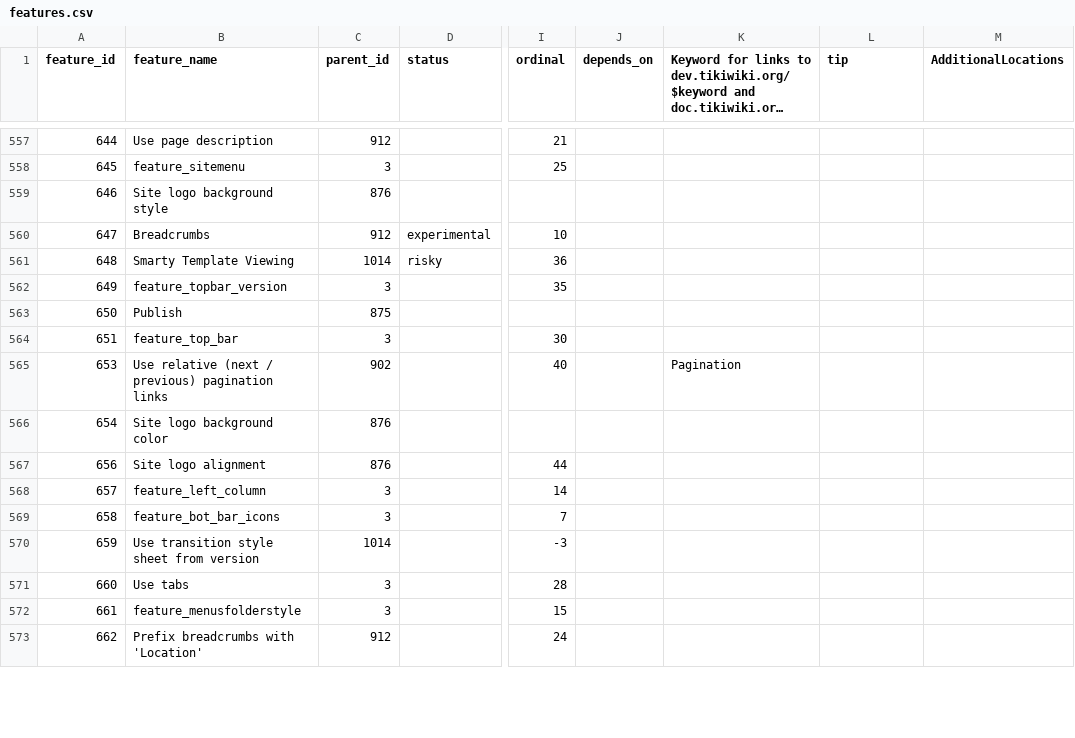
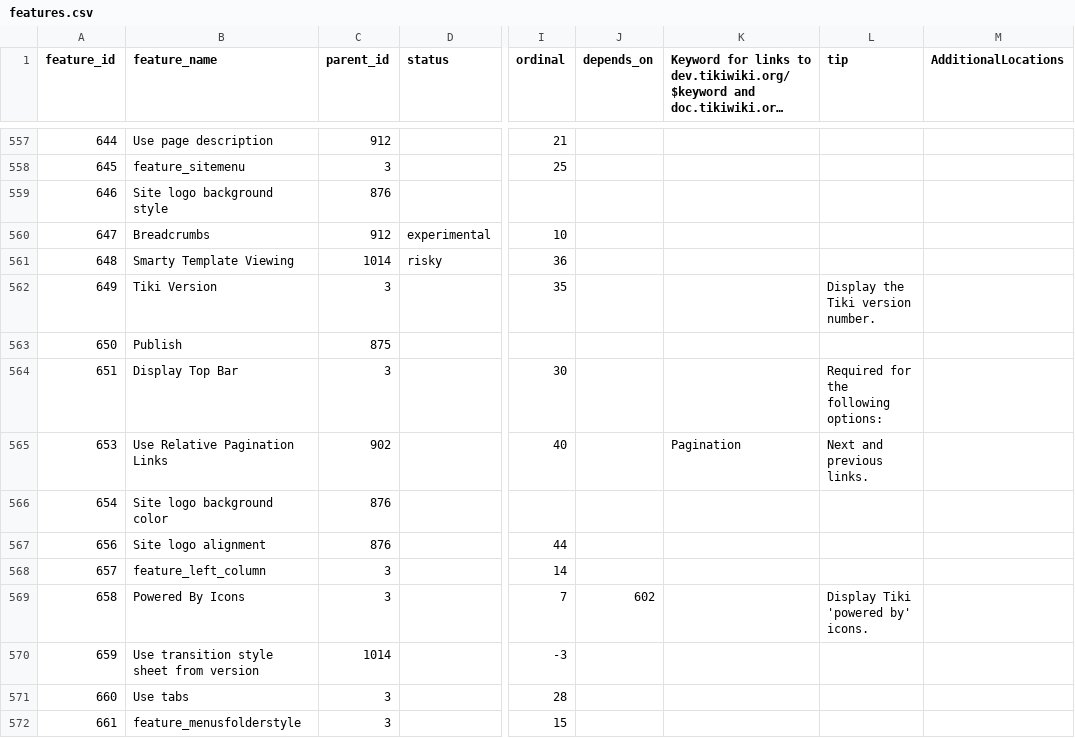
Before and after one commit to meta-net-ar/tiki, a CSV file: db/features.csv, drawn as a sheet; only a part is shown, gaps mark what is left out; the shorter side is filled out with more unchanged rows; long unchanged cells end in …; the diff covers the shown part only; the diff names each change by its address in the sheet, - before the commit and + after, or states it on an @@ line.

Commit message:
[MOD]lots of notes, tips, and dependencies added

```diff
--- a/db/features.csv
+++ b/db/features.csv
-B562 (feature_name): feature_topbar_version
+B562 (feature_name): Tiki Version
-L562 (tip): (empty)
+L562 (tip): Display the Tiki version number.
-B564 (feature_name): feature_top_bar
+B564 (feature_name): Display Top Bar
-L564 (tip): (empty)
+L564 (tip): Required for the following options:
-B565 (feature_name): Use relative (next / previous) pagination links
+B565 (feature_name): Use Relative Pagination Links
-L565 (tip): (empty)
+L565 (tip): Next and previous links.
-B569 (feature_name): feature_bot_bar_icons
+B569 (feature_name): Powered By Icons
-J569 (depends_on): (empty)
+J569 (depends_on): 602
-L569 (tip): (empty)
+L569 (tip): Display Tiki 'powered by' icons.
```
Also changed, not shown: 93 edited cells elsewhere in this file.
